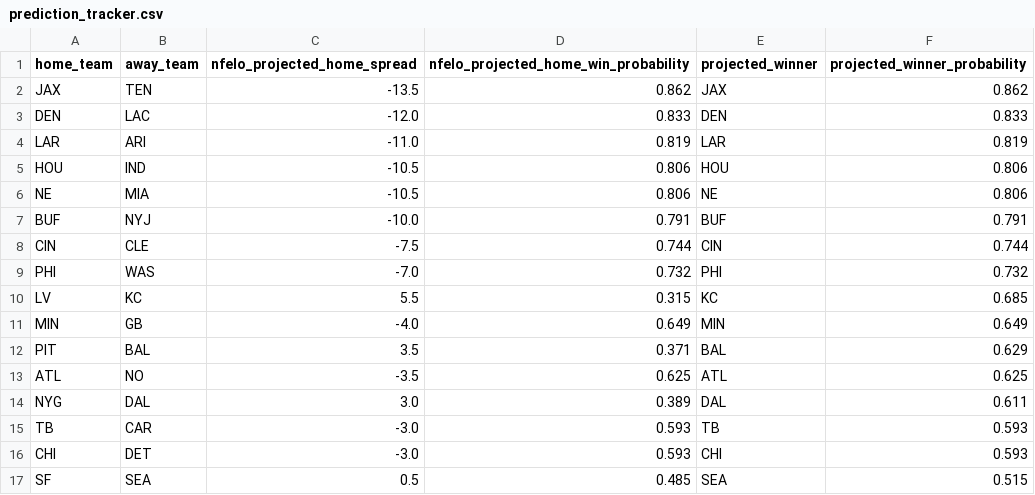
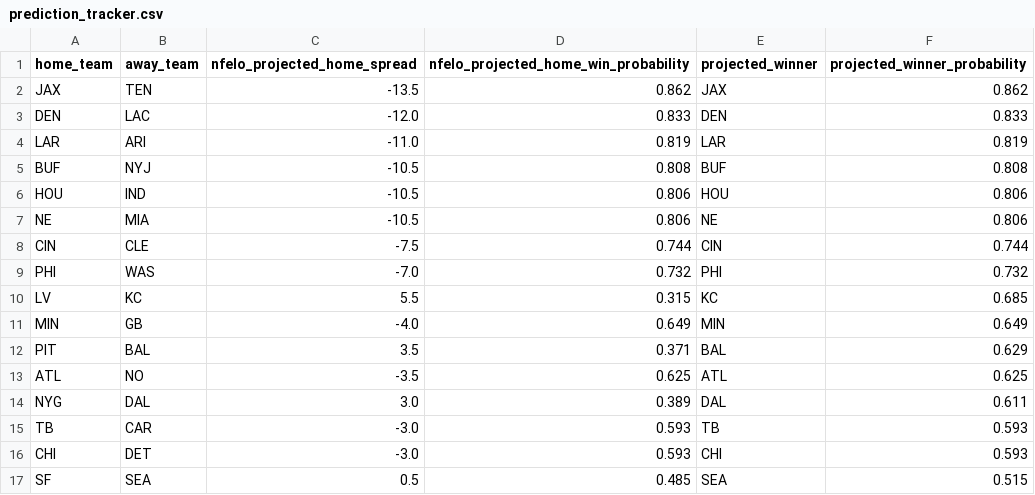
Before and after one commit to greerreNFL/nfelo, a CSV file: output_data/prediction_tracker.csv, drawn as a sheet.

```diff
--- a/output_data/prediction_tracker.csv
+++ b/output_data/prediction_tracker.csv
@@ -4,5 +4,5 @@ DEN,LAC,-12.0,0.833,DEN,0.833
 LAR,ARI,-11.0,0.819,LAR,0.819
+BUF,NYJ,-10.5,0.808,BUF,0.808
 HOU,IND,-10.5,0.806,HOU,0.806
 NE,MIA,-10.5,0.806,NE,0.806
-BUF,NYJ,-10.0,0.791,BUF,0.791
 CIN,CLE,-7.5,0.744,CIN,0.744
```
Also changed, not shown: output_data/historic_projected_spreads.csv, 1 other file.
